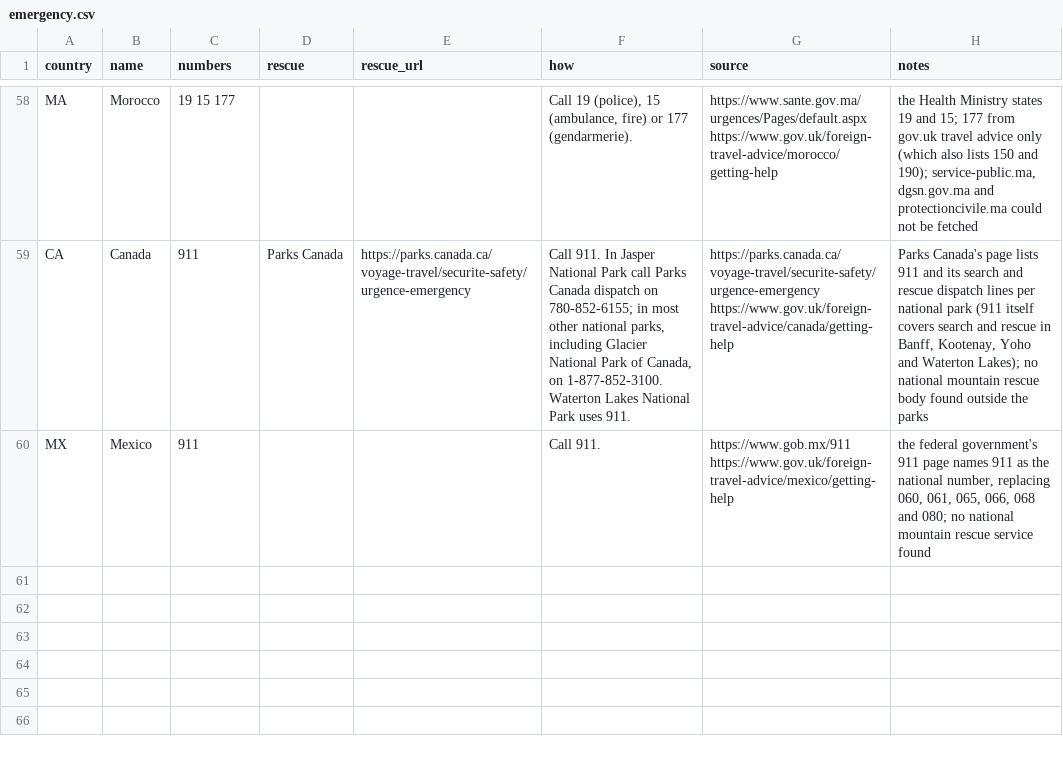
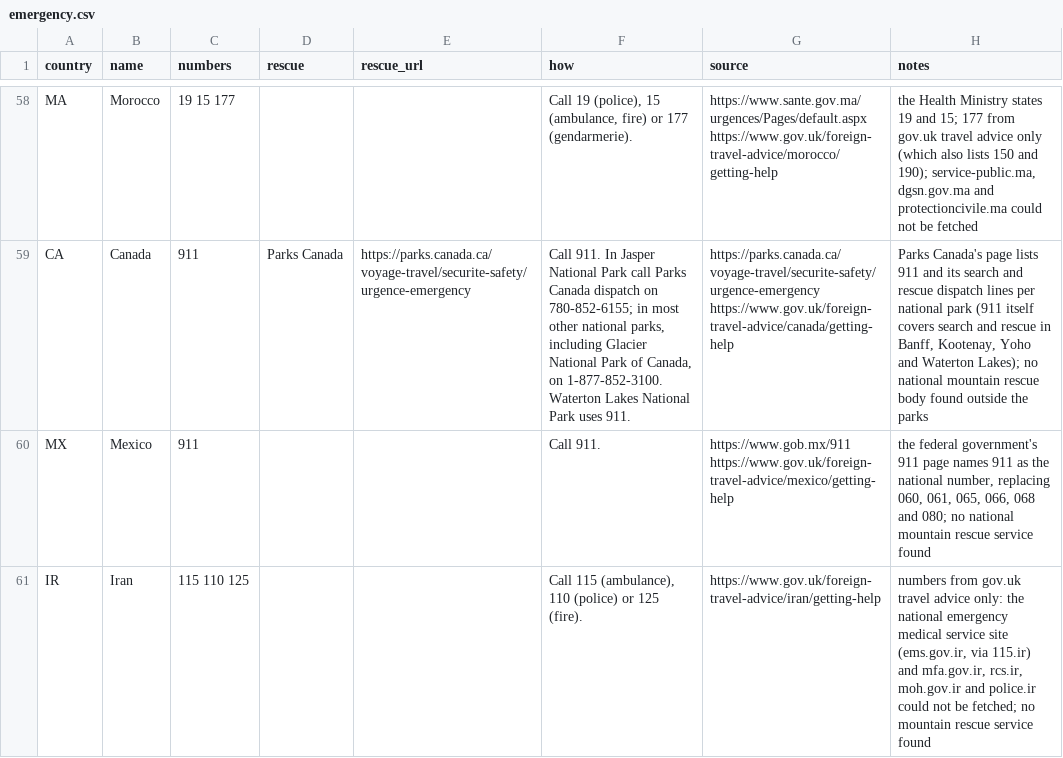
Before and after one commit to mjordanic/outdoors_destinations, a CSV file: src/dayhike/data/emergency.csv, drawn as a sheet; only a part is shown, gaps mark what is left out; the diff names each change by its address in the sheet, - before the commit and + after, or states it on an @@ line.

Commit message:
feat(emergency): add Iran emergency numbers

```diff
--- a/src/dayhike/data/emergency.csv
+++ b/src/dayhike/data/emergency.csv
+row 61: IR | Iran | 115 110 125 |  |  | Call 115 (ambulance), 110 (police) or 125 (fire). | https://www.gov.uk/foreign-travel-advice/iran/getting-help | numbers from gov.uk travel advice only: the national emergency medical service site (ems.gov.ir, via 115.ir) and mfa.gov.ir, rcs.ir, moh.gov.ir and police.ir could not be fetched; no mountain rescue service found
```
